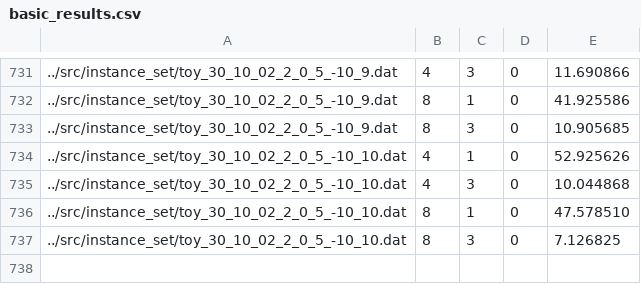
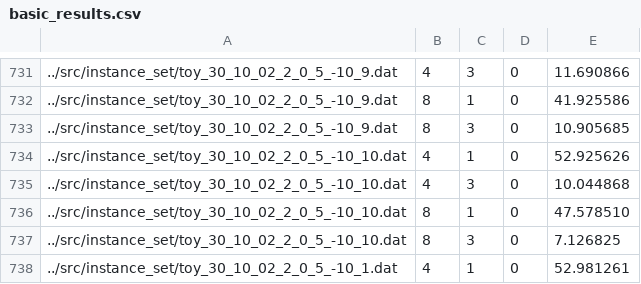
Before and after one commit to Bertonc98/CPLEX_MIP_opt_models, a CSV file: src/data/basic_results.csv, drawn as a sheet; only a part is shown, gaps mark what is left out; the diff names each change by its address in the sheet, - before the commit and + after, or states it on an @@ line.

```diff
--- a/src/data/basic_results.csv
+++ b/src/data/basic_results.csv
+row 738: ../src/instance_set/toy_30_10_02_2_0_5_-10_1.dat | 4 | 1 | 0 | 52.981261
```
Also changed, not shown: 9 other files.
